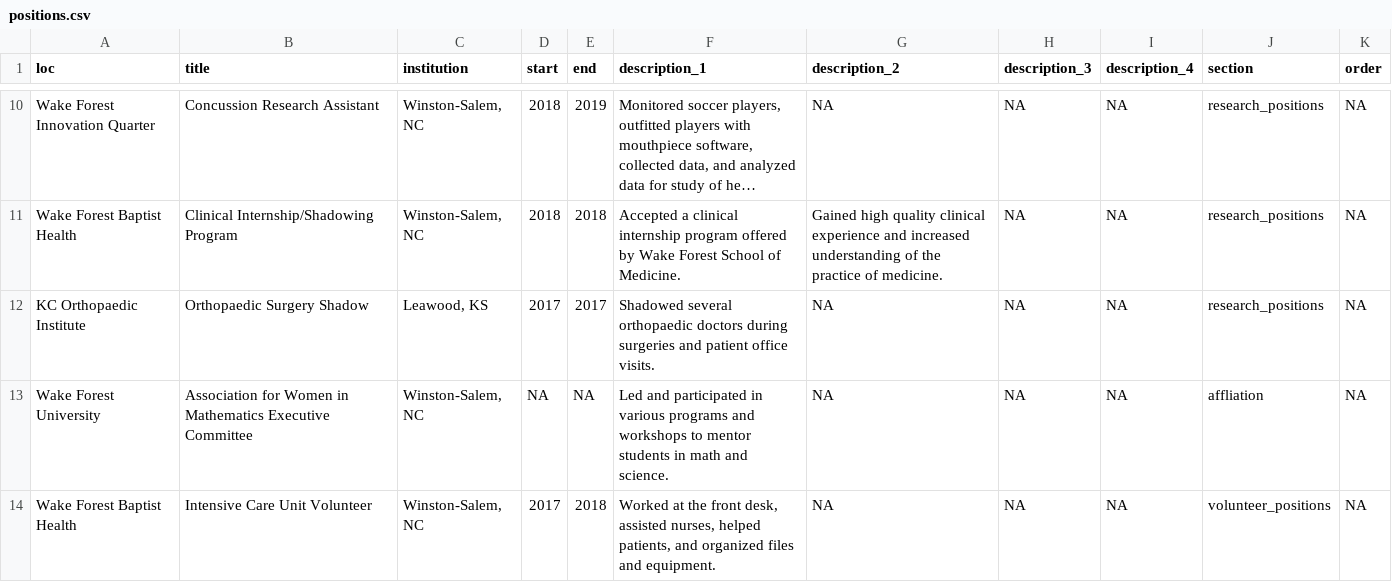
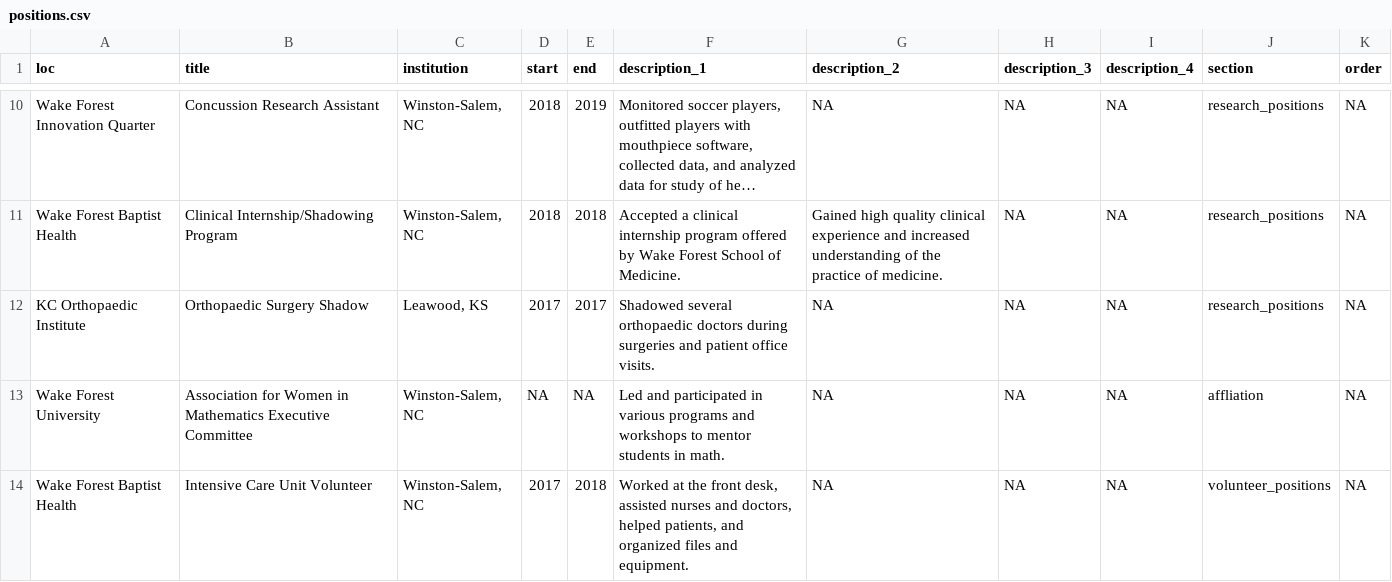
Before and after one commit to hluebbering/live-cv, a CSV file: positions.csv, drawn as a sheet; only a part is shown, gaps mark what is left out; long unchanged cells end in …; the diff covers the shown part only.

Commit message:
Update CSV

```diff
--- a/positions.csv
+++ b/positions.csv
@@ -12,3 +12,3 @@ Wake Forest Baptist Health,Clinical Internship/Shadowing Program,"Winston-Salem,
 KC Orthopaedic Institute,Orthopaedic Surgery Shadow,"Leawood, KS",2017,2017,Shadowed several orthopaedic doctors during surgeries and patient office visits.,NA,NA,NA,research_positions,NA
-Wake Forest University,Association for Women in Mathematics Executive Committee,"Winston-Salem, NC",NA,NA,Led and participated in various programs and workshops to mentor students in math and science.,NA,NA,NA,affliation,NA
-Wake Forest Baptist Health,Intensive Care Unit Volunteer,"Winston-Salem, NC",2017,2018,"Worked at the front desk, assisted nurses, helped patients, and organized files and equipment.",NA,NA,NA,volunteer_positions,NA
+Wake Forest University,Association for Women in Mathematics Executive Committee,"Winston-Salem, NC",NA,NA,Led and participated in various programs and workshops to mentor students in math.,NA,NA,NA,affliation,NA
+Wake Forest Baptist Health,Intensive Care Unit Volunteer,"Winston-Salem, NC",2017,2018,"Worked at the front desk, assisted nurses and doctors, helped patients, and organized files and equipment.",NA,NA,NA,volunteer_positions,NA
```
Also changed, not shown: 5 edited cells elsewhere in this file.
